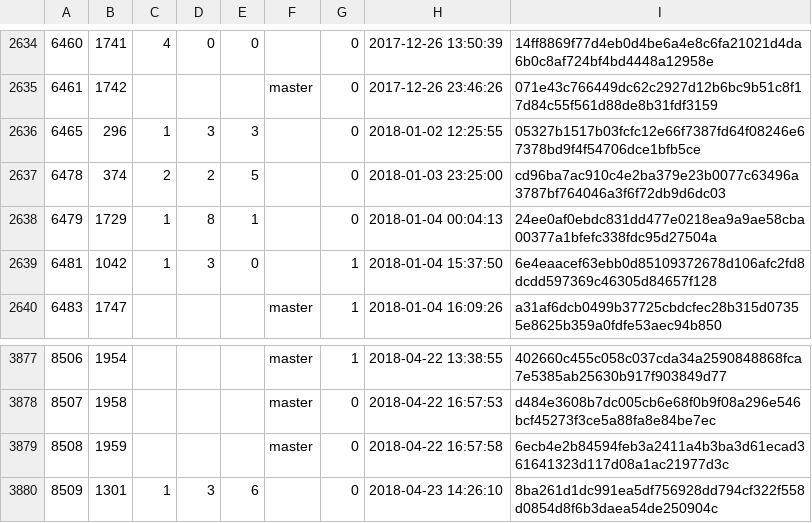
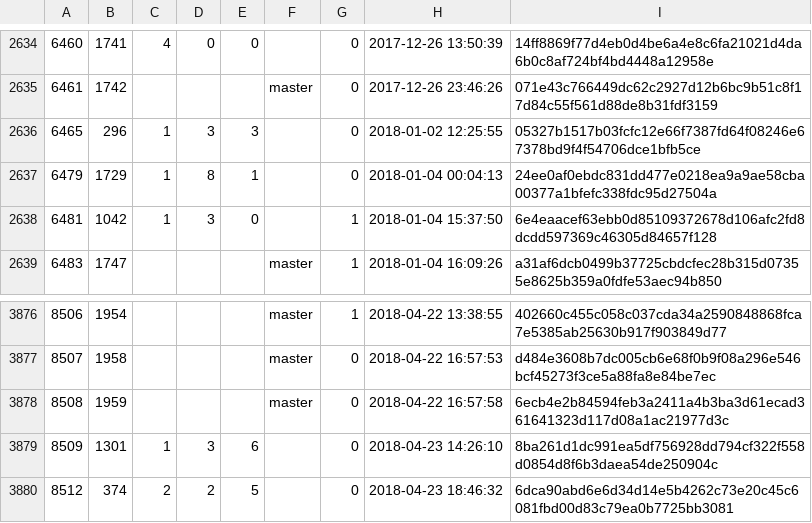
Before and after one commit to cppan/database, a CSV file: ProjectVersions.csv, drawn as a sheet; only a part is shown, gaps mark what is left out; removed rows and columns are numbered as before the commit, all else as after; the diff names each change by its address in the sheet, - before the commit and + after, or states it on an @@ line.

```diff
--- a/ProjectVersions.csv
+++ b/ProjectVersions.csv
-row 2637: 6478 | 374 | 2 | 2 | 5 |  | 0 | 2018-01-03 23:25:00 | cd96ba7ac910c4e2ba379e23b0077c63496a3787bf764046a3f6f72db9d6dc03
+row 3880: 8512 | 374 | 2 | 2 | 5 |  | 0 | 2018-04-23 18:46:32 | 6dca90abd6e6d34d14e5b4262c73e20c45c6081fbd00d83c79ea0b7725bb3081
```
Also changed, not shown: 1 other file.
